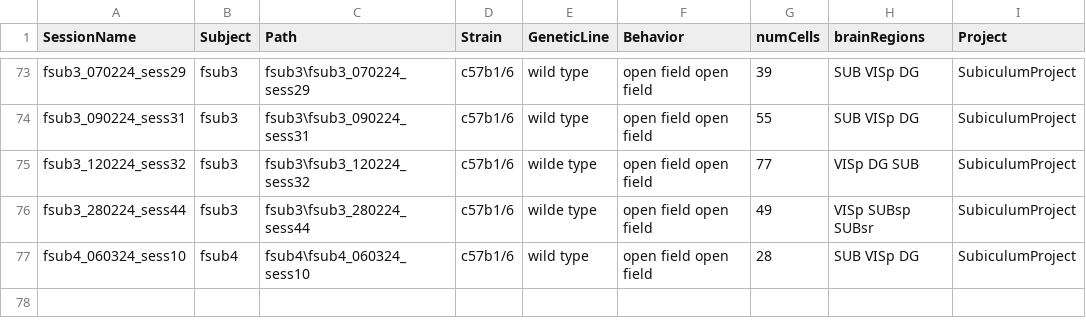
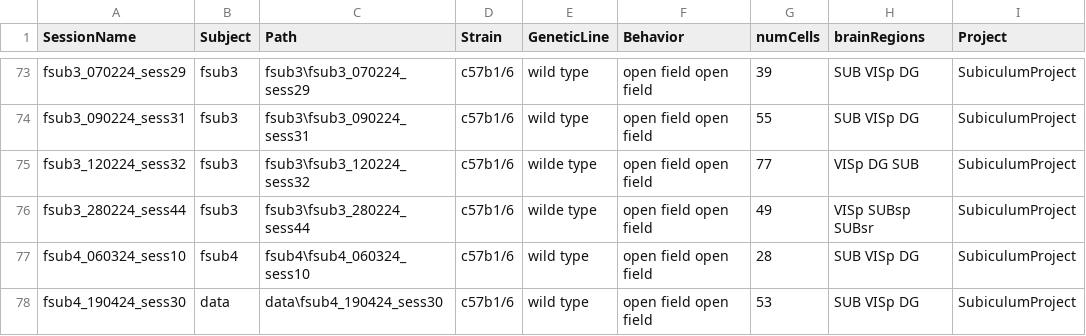
Before and after one commit to abadpablo/SubiculumProject, a CSV file: indexedSessions_SubiculumProject.csv, drawn as a sheet; only a part is shown, gaps mark what is left out; the diff names each change by its address in the sheet, - before the commit and + after, or states it on an @@ line.

Commit message:
Added Session: fSUB4_190424_sess30

```diff
--- a/indexedSessions_SubiculumProject.csv
+++ b/indexedSessions_SubiculumProject.csv
+row 78: fsub4_190424_sess30 | data | data\fsub4_190424_sess30 | c57b1/6 | wild type | open field open field | 53 | SUB VISp DG | SubiculumProject
```
